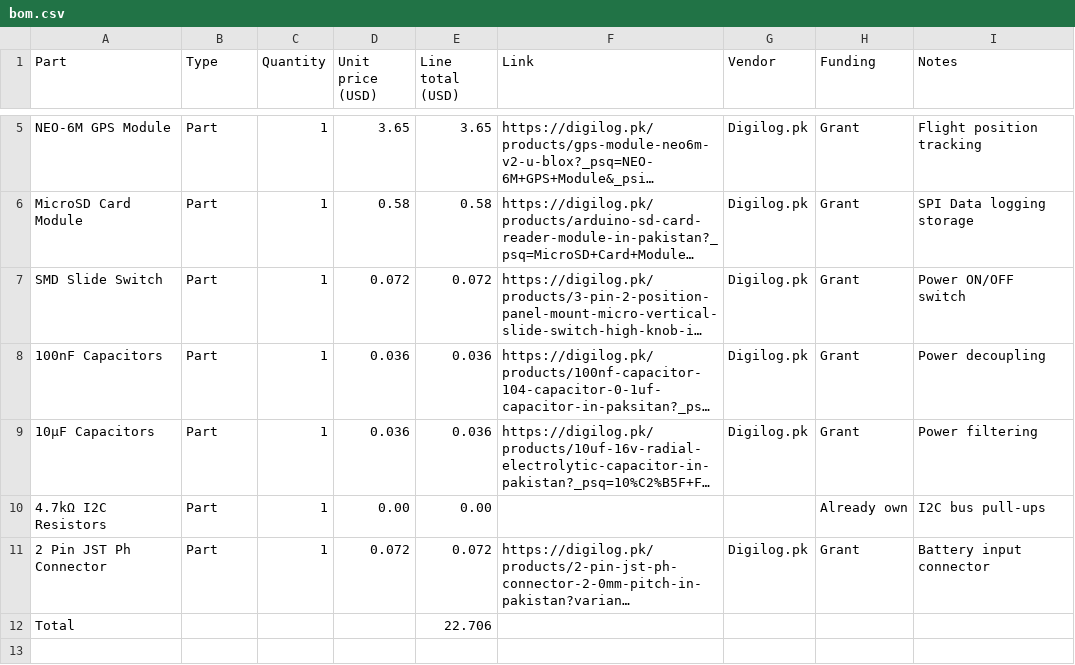
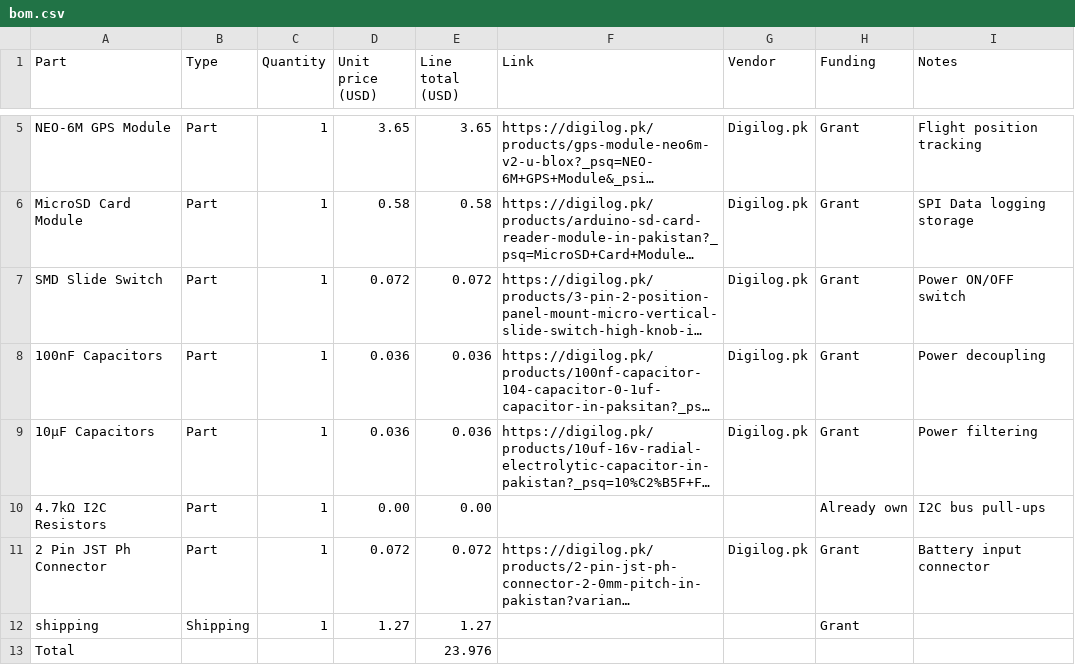
Before and after one commit to rafay-os/AeroS3-Prototype, a CSV file: bom.csv, drawn as a sheet; only a part is shown, gaps mark what is left out; long unchanged cells end in …; addresses are those after the commit; the diff names each change by its address in the sheet, - before the commit and + after, or states it on an @@ line.

Commit message:
Update bom.csv

```diff
--- a/bom.csv
+++ b/bom.csv
+row 12: shipping | Shipping | 1 | 1.27 | 1.27 |  |  | Grant
-E13 (Line total (USD)): 22.706
+E13 (Line total (USD)): 23.976
```
